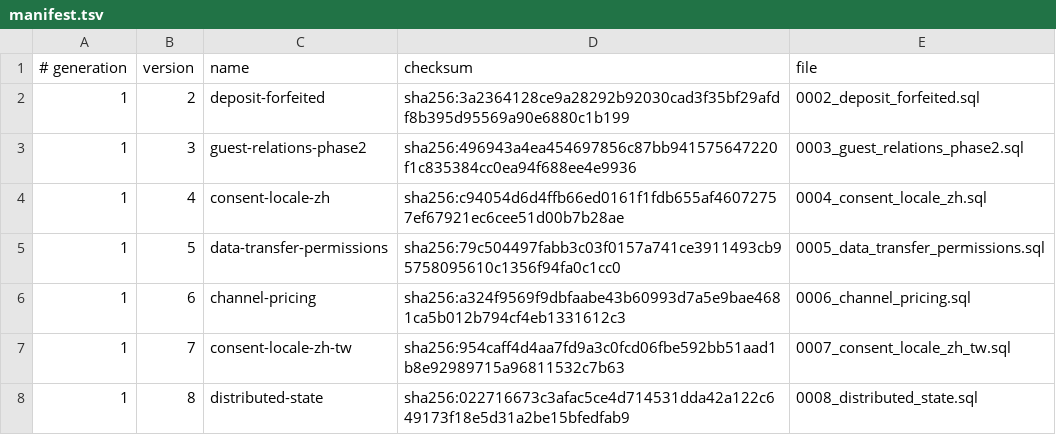
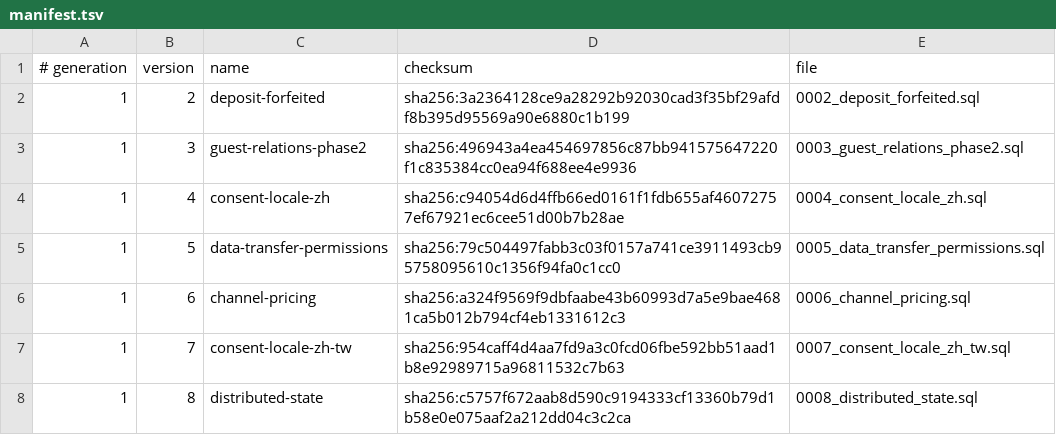
Before and after one commit to siewong007/hotel-app-rust, a TSV file: hotel-app-be/database/postgres/patches/manifest.tsv, drawn as a sheet.

```diff
--- a/hotel-app-be/database/postgres/patches/manifest.tsv
+++ b/hotel-app-be/database/postgres/patches/manifest.tsv
@@ -7,2 +7,2 @@
 1	7	consent-locale-zh-tw	sha256:954caff4d4aa7fd9a3c0fcd06fbe592bb51aad1b8e92989715a96811532c7b63	0007_consent_locale_zh_tw.sql
-1	8	distributed-state	sha256:022716673c3afac5ce4d714531dda42a122c649173f18e5d31a2be15bfedfab9	0008_distributed_state.sql
+1	8	distributed-state	sha256:c5757f672aab8d590c9194333cf13360b79d1b58e0e075aaf2a212dd04c3c2ca	0008_distributed_state.sql
```
Also changed, not shown: hotel-desktop/src-tauri/database/postgres/patches/manifest.tsv, 2 other files.
